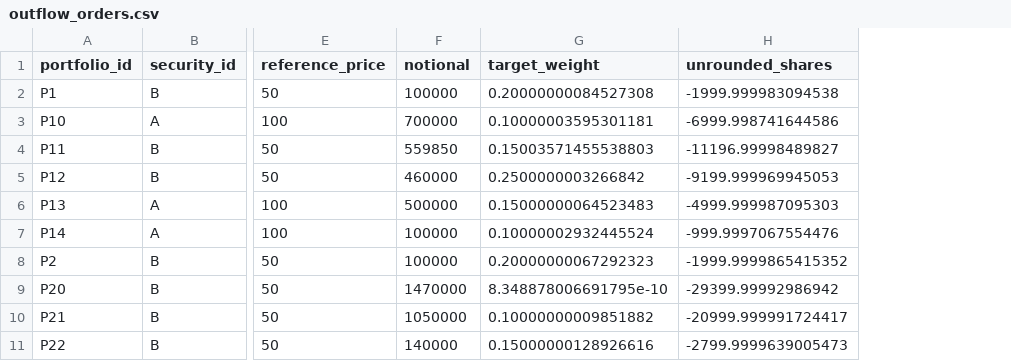
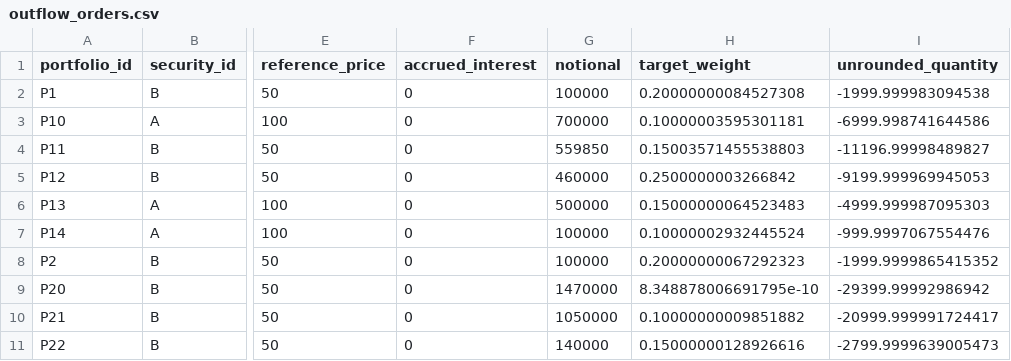
Before and after one commit to jacobragsdale/portfolio-optimizer, a CSV file: examples/data/outflow_orders.csv, drawn as a sheet; only a part is shown, gaps mark what is left out; addresses are those after the commit; the diff names each change by its address in the sheet, - before the commit and + after, or states it on an @@ line.

```diff
--- a/examples/data/outflow_orders.csv
+++ b/examples/data/outflow_orders.csv
+column F (accrued_interest), rows 2-11: all 0
-I1: unrounded_shares
+I1: unrounded_quantity
```
Also changed, not shown: examples/data/holdings.csv, 48 other files.
